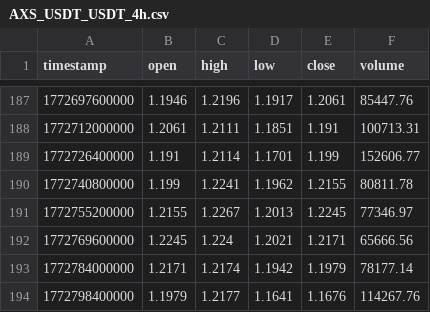
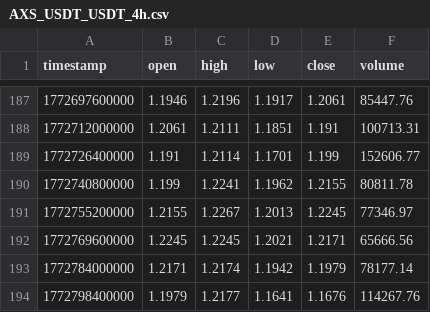
Before and after one commit to ErfanAsgarzadeh/Trade, a CSV file: lbank_project/seed_ohlcv/AXS_USDT_USDT_4h.csv, drawn as a sheet; only a part is shown, gaps mark what is left out.

```diff
--- a/lbank_project/seed_ohlcv/AXS_USDT_USDT_4h.csv
+++ b/lbank_project/seed_ohlcv/AXS_USDT_USDT_4h.csv
@@ -191,3 +191,3 @@ timestamp,open,high,low,close,volume
 1772755200000,1.2155,1.2267,1.2013,1.2245,77346.97
-1772769600000,1.2245,1.224,1.2021,1.2171,65666.56
+1772769600000,1.2245,1.2245,1.2021,1.2171,65666.56
 1772784000000,1.2171,1.2174,1.1942,1.1979,78177.14
```
Also changed, not shown: lbank_project/seed_ohlcv/CELR_USDT_USDT_4h.csv, lbank_project/seed_ohlcv/LINK_USDT_USDT_4h.csv, 2 other files.
